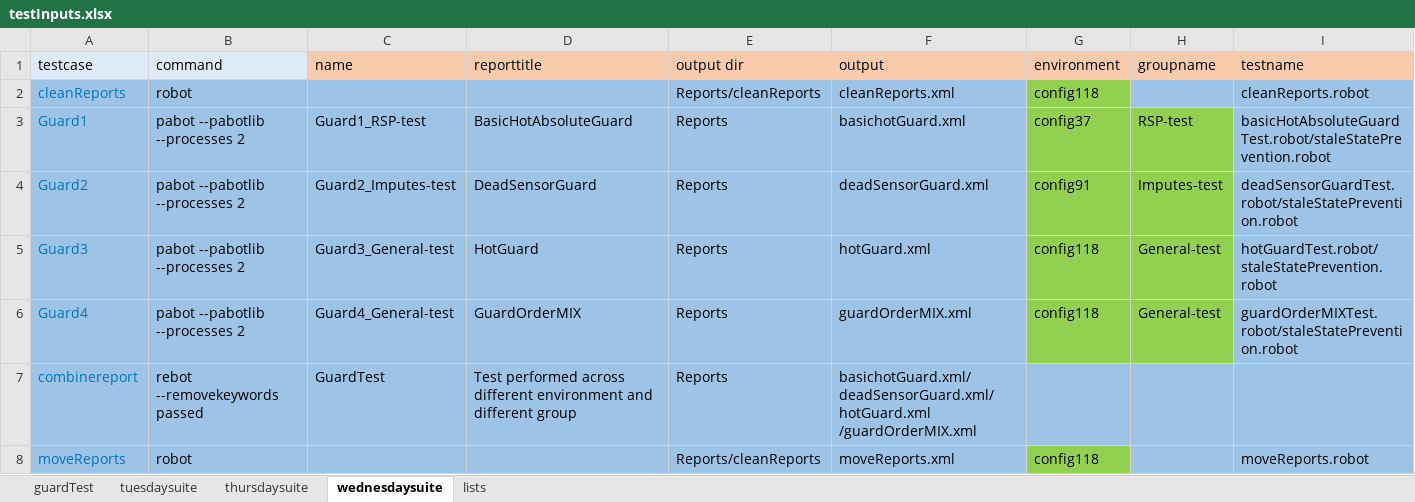
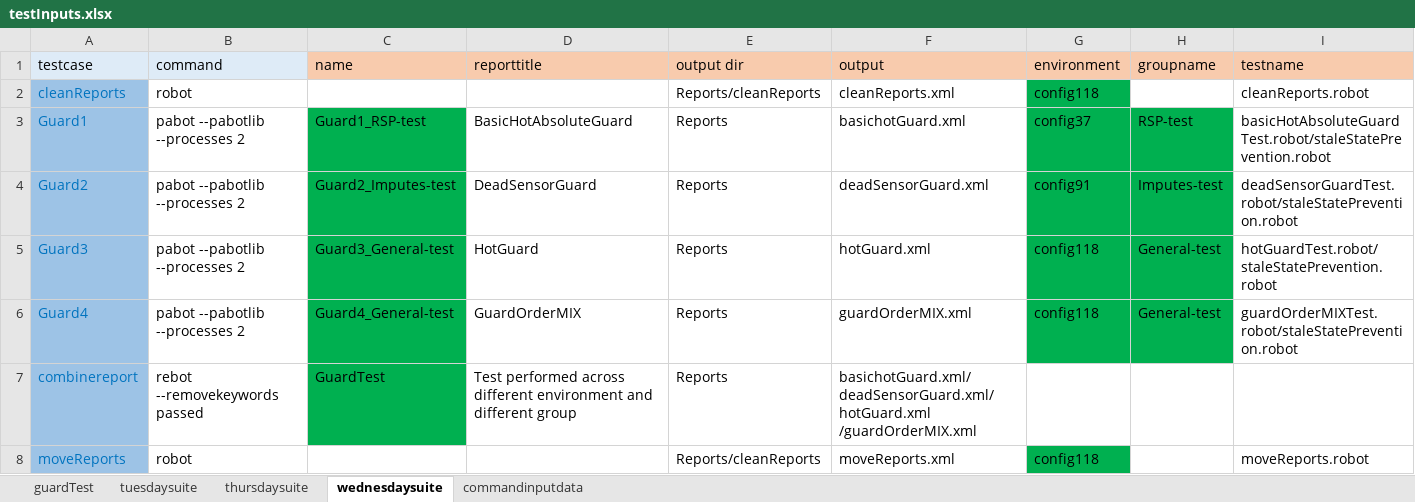
Before and after one commit to ananiac/AuQA, an Excel workbook: Inputs/testInputs.xlsx, sheet wednesdaysuite, drawn as a sheet; values as stored, in another font and other column widths than the file's, no borders; the diff names each change by its address in the sheet, - before the commit and + after, or states it on an @@ line.

```diff
--- a/Inputs/testInputs.xlsx (sheet wednesdaysuite)
+++ b/Inputs/testInputs.xlsx (sheet wednesdaysuite)
-sheet tab: lists
+sheet tab: commandinputdata
-B2:F2 fill: #9DC3E6
+B2:F2 fill: none
-G2 fill: #92D050
+G2 fill: #00B050
-H2:I2 fill: #9DC3E6
+H2:I2 fill: none
-B3:B7 fill: #9DC3E6
+B3:B7 fill: none
-C3:C7 fill: #9DC3E6
+C3:C7 fill: #00B050
-D3:F6 fill: #9DC3E6
+D3:F6 fill: none
-G3:H6 fill: #92D050
+G3:H6 fill: #00B050
-I3:I6 fill: #9DC3E6
+I3:I6 fill: none
-D7:I7 fill: #9DC3E6
+D7:I7 fill: none
-B8:F8 fill: #9DC3E6
+B8:F8 fill: none
-G8 fill: #92D050
+G8 fill: #00B050
-H8:I8 fill: #9DC3E6
+H8:I8 fill: none
```
Also changed, not shown: sheet tuesdaysuite, sheet thursdaysuite, sheet commandinputdata.
